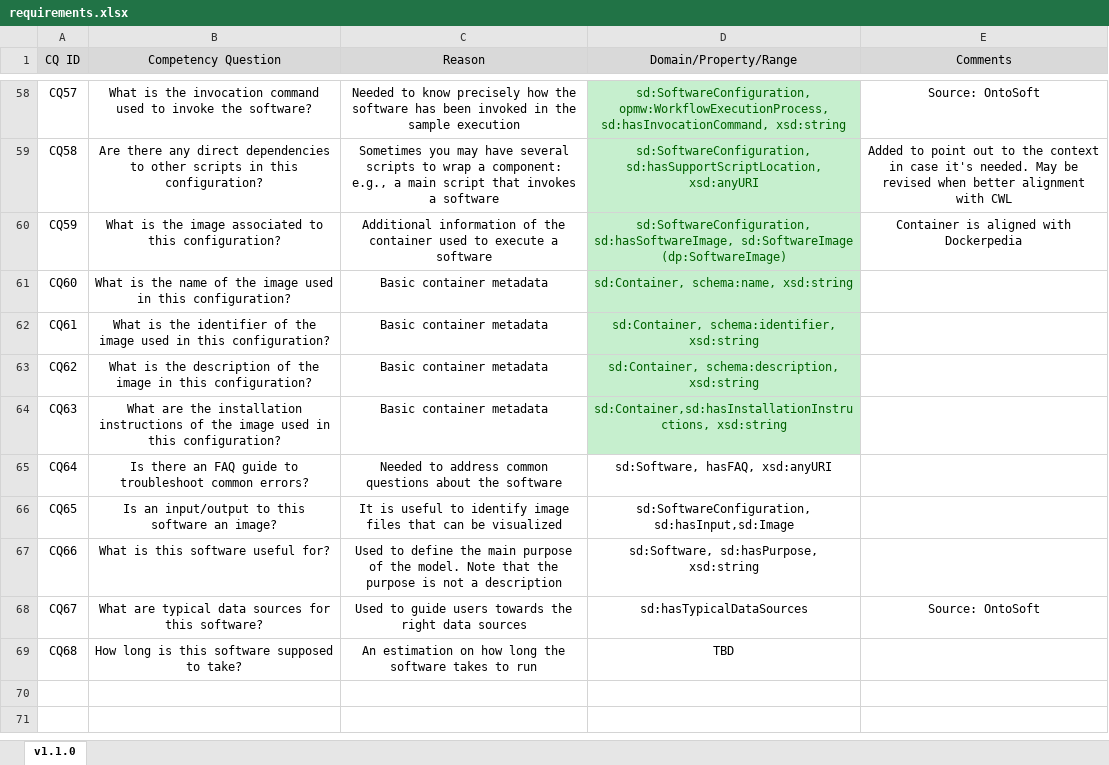
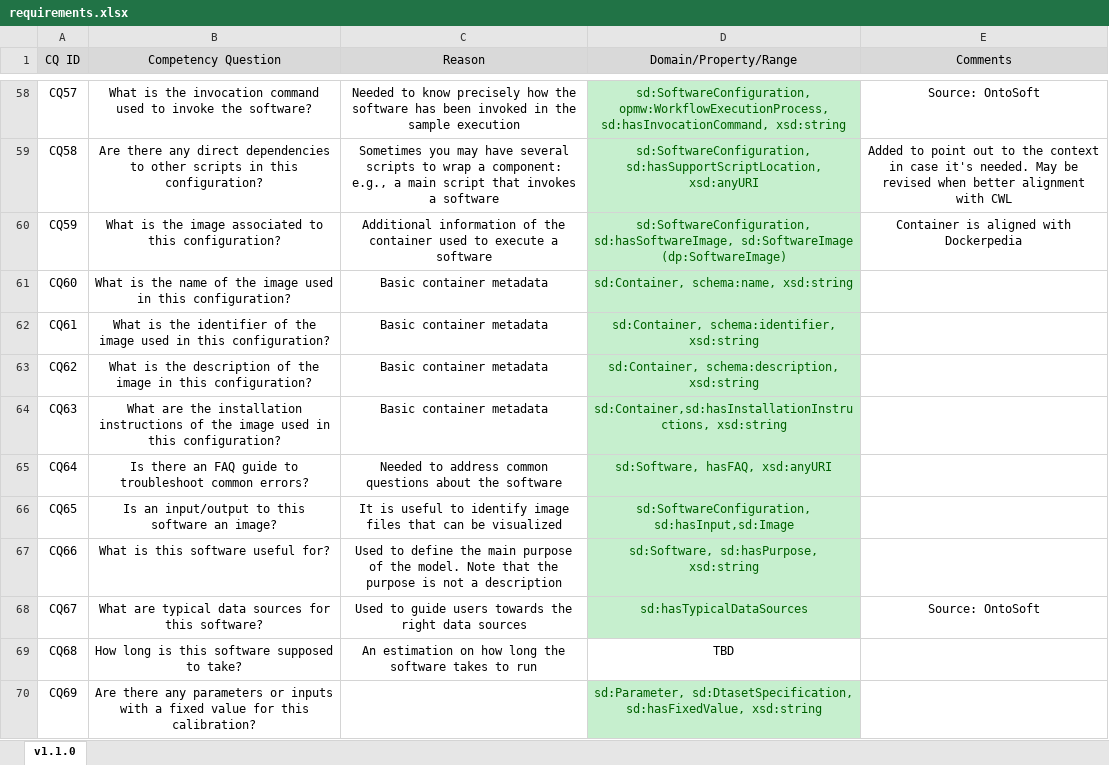
Before and after one commit to KnowledgeCaptureAndDiscovery/SoftwareDescriptionOntology, an Excel workbook: requirements/requirements.xlsx, sheet v1.1.0, drawn as a sheet; only a part is shown, gaps mark what is left out; values as stored, in another font and other column widths than the file's, no borders; the diff names each change by its address in the sheet, - before the commit and + after, or states it on an @@ line.

Commit message:
added hasFixedValue

```diff
--- a/requirements/requirements.xlsx (sheet v1.1.0)
+++ b/requirements/requirements.xlsx (sheet v1.1.0)
@@ D65:D68 fill: none → #C6EFCE, text colour: black → #006100 @@
+row 70: CQ69 | Are there any parameters or inputs with a fixed value for this calibration? |  | sd:Parameter, sd:DtasetSpecification, sd:hasFixedValue, xsd:string
```
Also changed, not shown: 1 other file.
